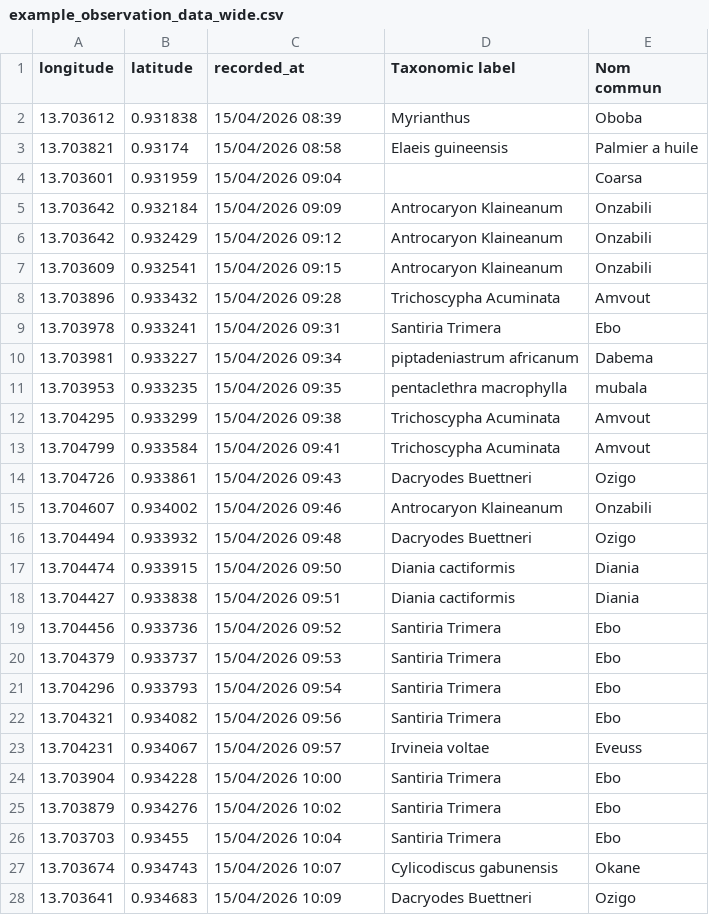
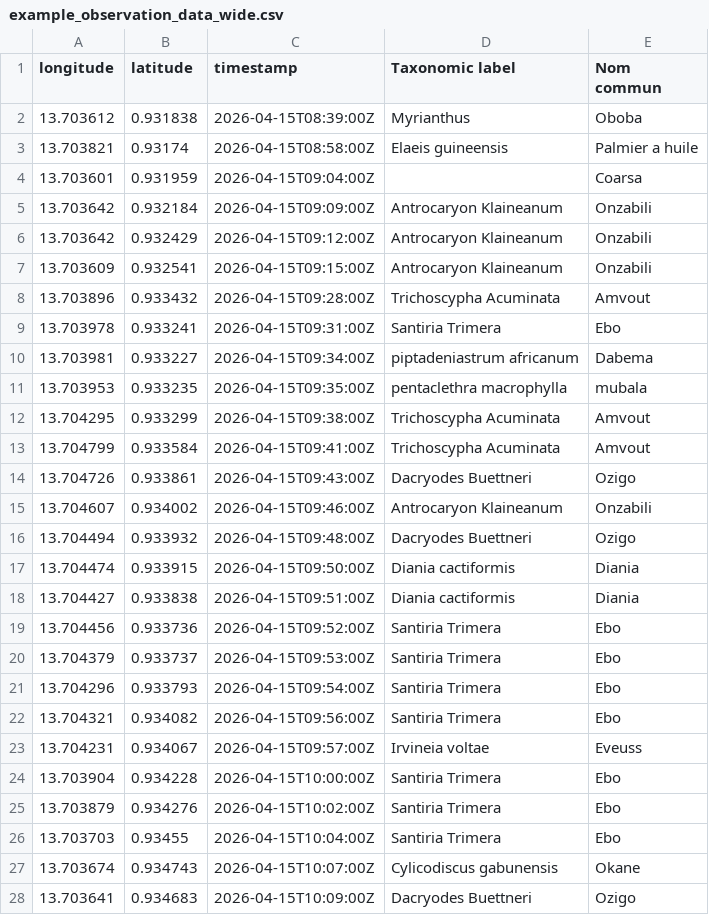
Before and after one commit to Okala-Ltd/NatureCubeR, a CSV file: tutorials/data/example_observation_data_wide.csv, drawn as a sheet; only a part is shown; the diff covers the shown part only.

```diff
--- a/tutorials/data/example_observation_data_wide.csv
+++ b/tutorials/data/example_observation_data_wide.csv
@@ -1,28 +1,28 @@
-longitude,latitude,recorded_at,Taxonomic label,Nom commun
-13.703612,0.931838,15/04/2026 08:39,Myrianthus,Oboba
-13.703821,0.93174,15/04/2026 08:58,Elaeis guineensis,Palmier a  huile
-13.703601,0.931959,15/04/2026 09:04,,Coarsa
-13.703642,0.932184,15/04/2026 09:09,Antrocaryon Klaineanum,Onzabili
-13.703642,0.932429,15/04/2026 09:12,Antrocaryon Klaineanum,Onzabili
-13.703609,0.932541,15/04/2026 09:15,Antrocaryon Klaineanum,Onzabili
-13.703896,0.933432,15/04/2026 09:28,Trichoscypha Acuminata,Amvout
-13.703978,0.933241,15/04/2026 09:31,Santiria Trimera,Ebo
-13.703981,0.933227,15/04/2026 09:34,piptadeniastrum africanum,Dabema
-13.703953,0.933235,15/04/2026 09:35,pentaclethra  macrophylla,mubala
-13.704295,0.933299,15/04/2026 09:38,Trichoscypha Acuminata,Amvout
-13.704799,0.933584,15/04/2026 09:41,Trichoscypha Acuminata,Amvout
-13.704726,0.933861,15/04/2026 09:43,Dacryodes Buettneri,Ozigo
-13.704607,0.934002,15/04/2026 09:46,Antrocaryon Klaineanum,Onzabili
-13.704494,0.933932,15/04/2026 09:48,Dacryodes Buettneri,Ozigo
-13.704474,0.933915,15/04/2026 09:50,Diania cactiformis,Diania
-13.704427,0.933838,15/04/2026 09:51,Diania cactiformis,Diania
-13.704456,0.933736,15/04/2026 09:52,Santiria Trimera,Ebo
-13.704379,0.933737,15/04/2026 09:53,Santiria Trimera,Ebo
-13.704296,0.933793,15/04/2026 09:54,Santiria Trimera,Ebo
-13.704321,0.934082,15/04/2026 09:56,Santiria Trimera,Ebo
-13.704231,0.934067,15/04/2026 09:57,Irvineia voltae,Eveuss
-13.703904,0.934228,15/04/2026 10:00,Santiria Trimera,Ebo
-13.703879,0.934276,15/04/2026 10:02,Santiria Trimera,Ebo
-13.703703,0.93455,15/04/2026 10:04,Santiria Trimera,Ebo
-13.703674,0.934743,15/04/2026 10:07,Cylicodiscus gabunensis,Okane
-13.703641,0.934683,15/04/2026 10:09,Dacryodes Buettneri,Ozigo
+longitude,latitude,timestamp,Taxonomic label,Nom commun
+13.703612,0.931838,2026-04-15T08:39:00Z,Myrianthus,Oboba
+13.703821,0.93174,2026-04-15T08:58:00Z,Elaeis guineensis,Palmier a  huile
+13.703601,0.931959,2026-04-15T09:04:00Z,,Coarsa
+13.703642,0.932184,2026-04-15T09:09:00Z,Antrocaryon Klaineanum,Onzabili
+13.703642,0.932429,2026-04-15T09:12:00Z,Antrocaryon Klaineanum,Onzabili
+13.703609,0.932541,2026-04-15T09:15:00Z,Antrocaryon Klaineanum,Onzabili
+13.703896,0.933432,2026-04-15T09:28:00Z,Trichoscypha Acuminata,Amvout
+13.703978,0.933241,2026-04-15T09:31:00Z,Santiria Trimera,Ebo
+13.703981,0.933227,2026-04-15T09:34:00Z,piptadeniastrum africanum,Dabema
+13.703953,0.933235,2026-04-15T09:35:00Z,pentaclethra  macrophylla,mubala
+13.704295,0.933299,2026-04-15T09:38:00Z,Trichoscypha Acuminata,Amvout
+13.704799,0.933584,2026-04-15T09:41:00Z,Trichoscypha Acuminata,Amvout
+13.704726,0.933861,2026-04-15T09:43:00Z,Dacryodes Buettneri,Ozigo
+13.704607,0.934002,2026-04-15T09:46:00Z,Antrocaryon Klaineanum,Onzabili
+13.704494,0.933932,2026-04-15T09:48:00Z,Dacryodes Buettneri,Ozigo
+13.704474,0.933915,2026-04-15T09:50:00Z,Diania cactiformis,Diania
+13.704427,0.933838,2026-04-15T09:51:00Z,Diania cactiformis,Diania
+13.704456,0.933736,2026-04-15T09:52:00Z,Santiria Trimera,Ebo
+13.704379,0.933737,2026-04-15T09:53:00Z,Santiria Trimera,Ebo
+13.704296,0.933793,2026-04-15T09:54:00Z,Santiria Trimera,Ebo
+13.704321,0.934082,2026-04-15T09:56:00Z,Santiria Trimera,Ebo
+13.704231,0.934067,2026-04-15T09:57:00Z,Irvineia voltae,Eveuss
+13.703904,0.934228,2026-04-15T10:00:00Z,Santiria Trimera,Ebo
+13.703879,0.934276,2026-04-15T10:02:00Z,Santiria Trimera,Ebo
+13.703703,0.93455,2026-04-15T10:04:00Z,Santiria Trimera,Ebo
+13.703674,0.934743,2026-04-15T10:07:00Z,Cylicodiscus gabunensis,Okane
+13.703641,0.934683,2026-04-15T10:09:00Z,Dacryodes Buettneri,Ozigo
```
Also changed, not shown: 12 edited cells elsewhere in this file, tutorials/data/example_observation_data.csv, 8 other files.
